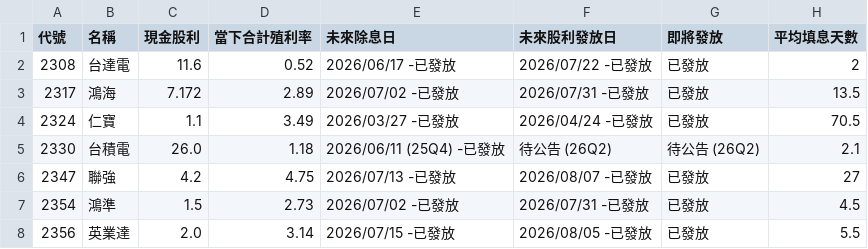
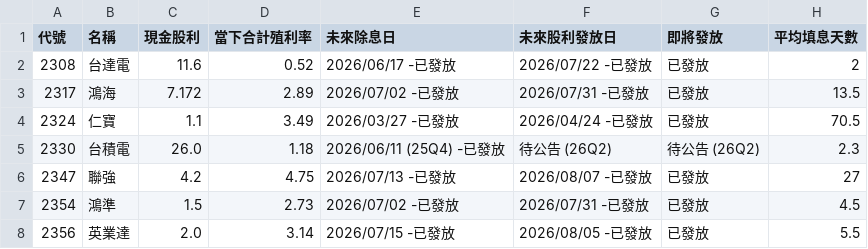
Before and after one commit to wenchiehlee-investment/GoPublic, a CSV file: raw_dividend_schedule_combined.csv, drawn as a sheet; only a part is shown.

Commit message:
🔄 synced file(s) with wenchiehlee-money/biztrends.TW

```diff
--- a/raw_dividend_schedule_combined.csv
+++ b/raw_dividend_schedule_combined.csv
@@ -4,3 +4,3 @@
 2324,仁寶,1.1,3.49,2026/03/27 -已發放,2026/04/24 -已發放,已發放,70.5
-2330,台積電,26.0,1.18,2026/06/11 (25Q4) -已發放,待公告 (26Q2),待公告 (26Q2),2.1
+2330,台積電,26.0,1.18,2026/06/11 (25Q4) -已發放,待公告 (26Q2),待公告 (26Q2),2.3
 2347,聯強,4.2,4.75,2026/07/13 -已發放,2026/08/07 -已發放,已發放,27
```
